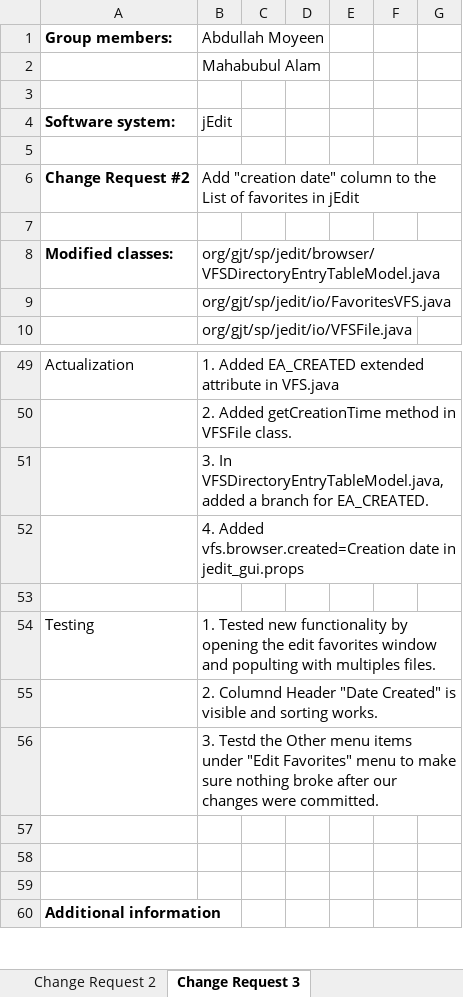
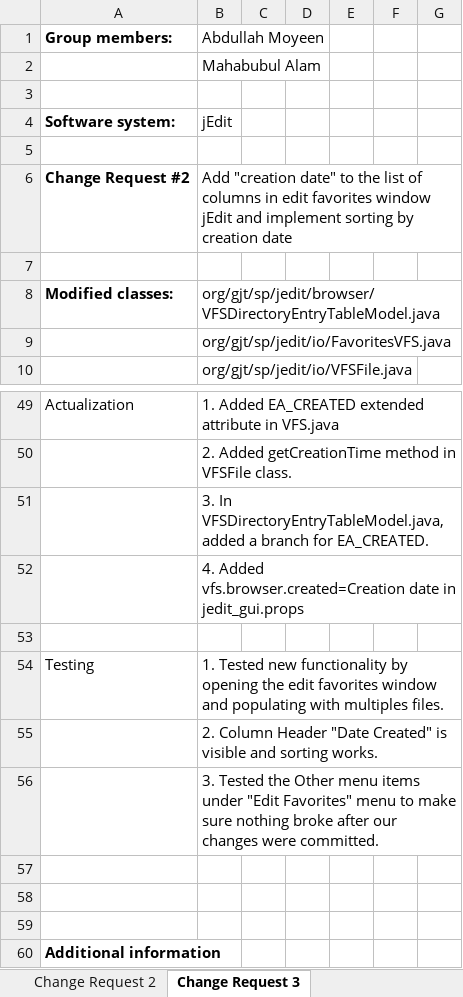
Before and after one commit to viiup/jEdit, an Excel workbook: Assignment1_report_jEdit.xlsx, sheet Change Request 3, drawn as a sheet; only a part is shown, gaps mark what is left out; values as stored, in another font and other column widths than the file's, no borders; the diff names each change by its address in the sheet, - before the commit and + after, or states it on an @@ line.

Commit message:
report update

```diff
--- a/Assignment1_report_jEdit.xlsx (sheet Change Request 3)
+++ b/Assignment1_report_jEdit.xlsx (sheet Change Request 3)
-B6 (Abdullah Moyeen): …"creation date" column to the List of favorites in jEdit
+B6 (Abdullah Moyeen): …"creation date" to the list of columns in edit favorites window jEdit and implement sorting by creation date
-B54 (Abdullah Moyeen): …window and populting with multiples…
+B54 (Abdullah Moyeen): …window and populating with multiples…
-B55 (Abdullah Moyeen): 2. Columnd Header "Date…
+B55 (Abdullah Moyeen): 2. Column Header "Date…
-B56 (Abdullah Moyeen): 3. Testd the Other…
+B56 (Abdullah Moyeen): 3. Tested the Other…
```
